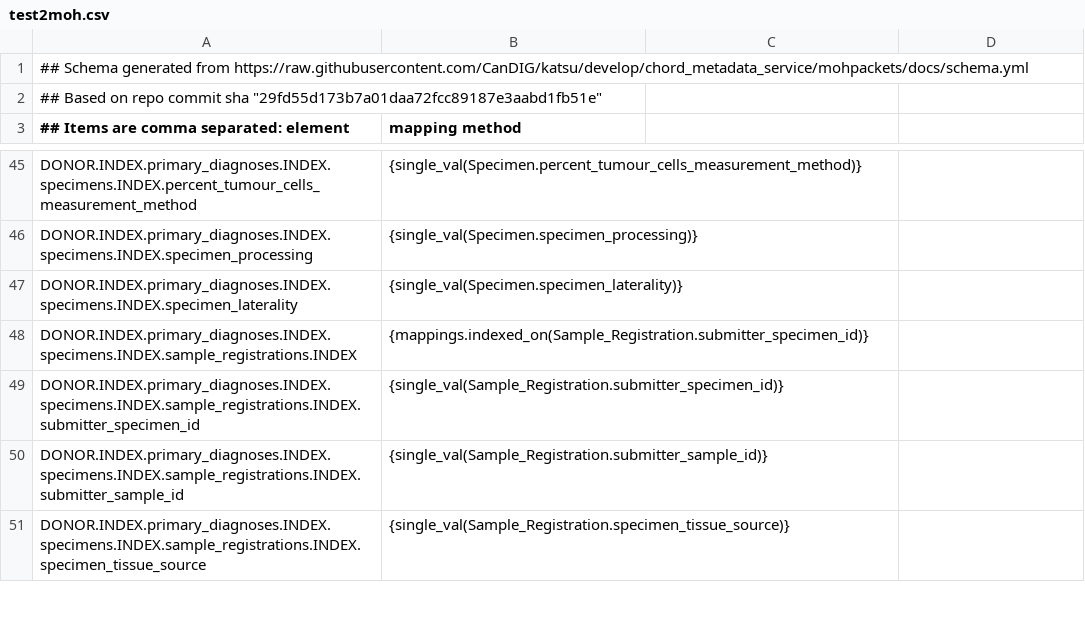
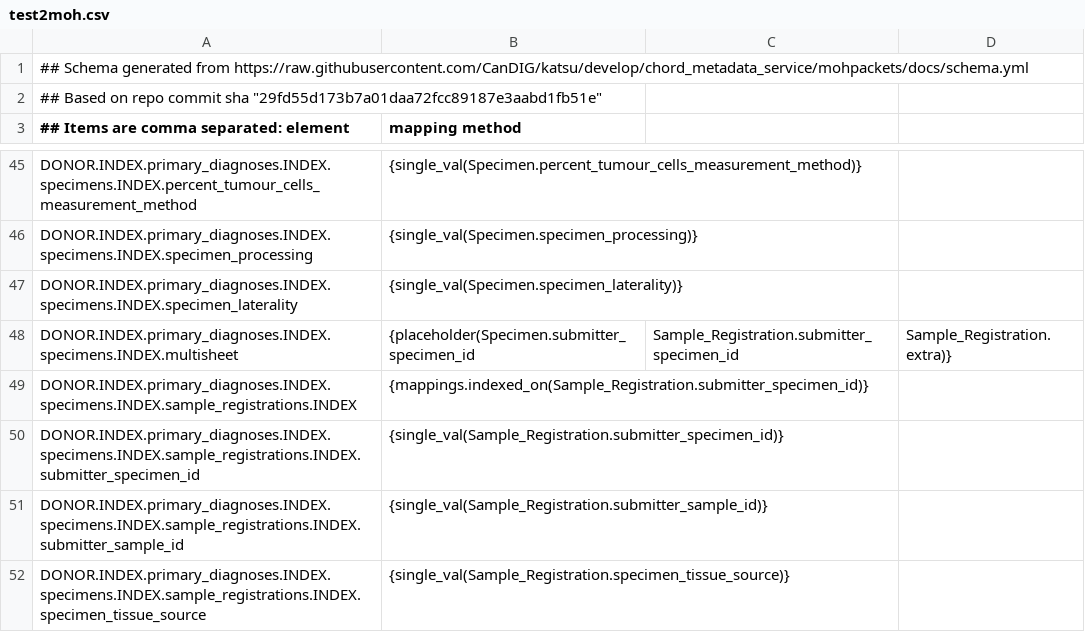
Before and after one commit to CanDIG/clinical_ETL_code, a CSV file: test_data/test2moh.csv, drawn as a sheet; only a part is shown, gaps mark what is left out.

Commit message:
testing for multisheet

```diff
--- a/test_data/test2moh.csv
+++ b/test_data/test2moh.csv
@@ -47,2 +47,3 @@ DONOR.INDEX.primary_diagnoses.INDEX.specimens.INDEX.specimen_processing, {single
 DONOR.INDEX.primary_diagnoses.INDEX.specimens.INDEX.specimen_laterality, {single_val(Specimen.specimen_laterality)}
+DONOR.INDEX.primary_diagnoses.INDEX.specimens.INDEX.multisheet, {placeholder(Specimen.submitter_specimen_id, Sample_Registration.submitter_specimen_id, Sample_Registration.extra)}
 DONOR.INDEX.primary_diagnoses.INDEX.specimens.INDEX.sample_registrations.INDEX, {mappings.indexed_on(Sample_Registration.submitter_specimen_id)}
```
Also changed, not shown: test_data/raw_data/Sample_Registration.csv, 1 other file.
